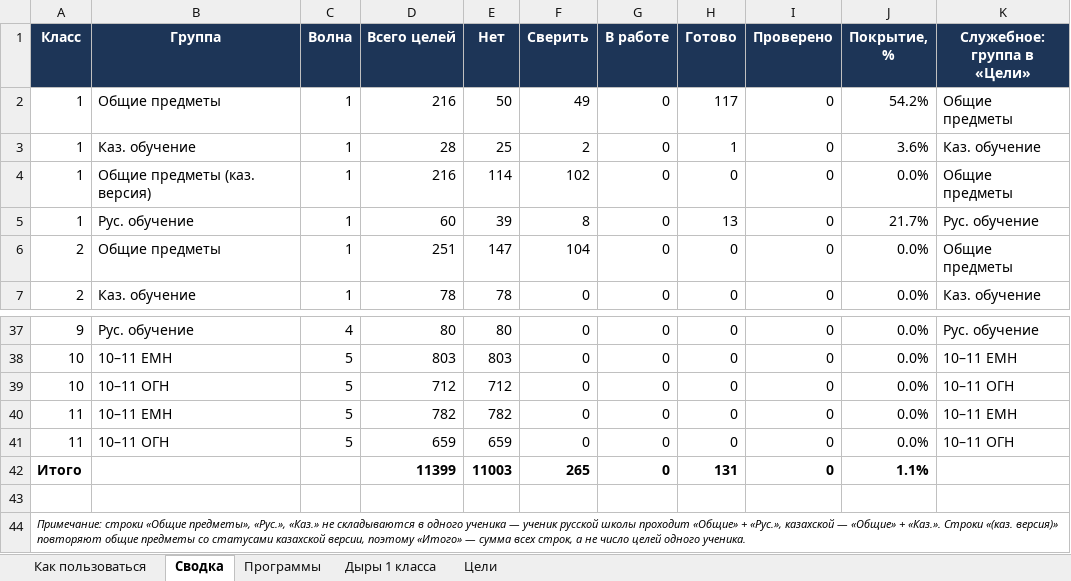
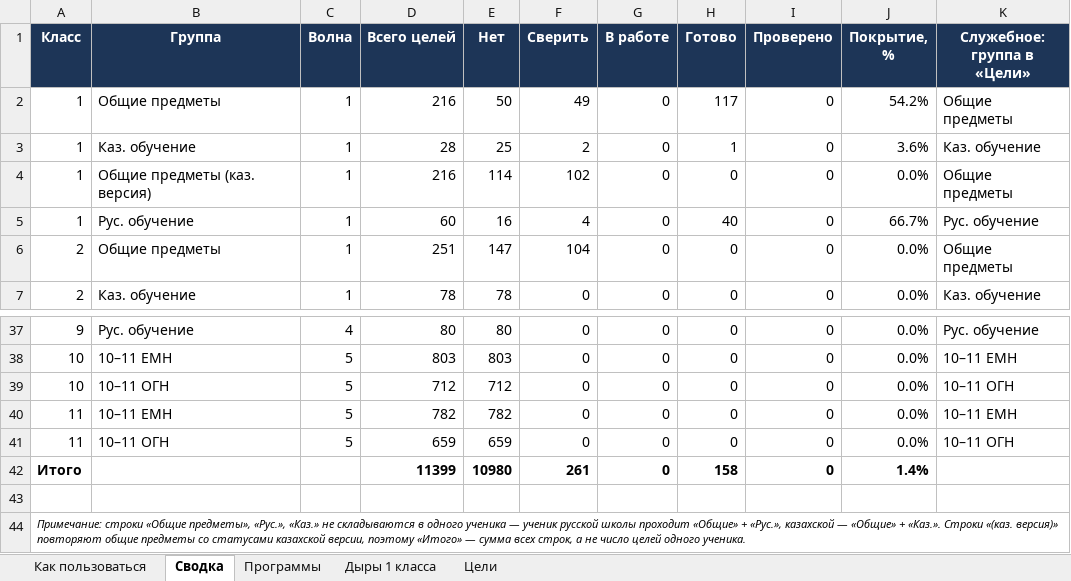
Before and after one commit to maksatmake7-maker/kids-platform-kz, an Excel workbook: curriculum/Bilim-Araly-trekker-celey.xlsx, sheet Сводка, drawn as a sheet; only a part is shown, gaps mark what is left out; values as stored, in another font and other column widths than the file's, no borders; the diff names each change by its address in the sheet, - before the commit and + after, or states it on an @@ line.

```diff
--- a/curriculum/Bilim-Araly-trekker-celey.xlsx (sheet Сводка)
+++ b/curriculum/Bilim-Araly-trekker-celey.xlsx (sheet Сводка)
-E5 (Нет): 39
+E5 (Нет): 16
-F5 (Сверить): 8
+F5 (Сверить): 4
-H5 (Готово): 13
+H5 (Готово): 40
-J5 (Покрытие, %): 21.7%
+J5 (Покрытие, %): 66.7%
-E42 (Нет): 11003
+E42 (Нет): 10980
-F42 (Сверить): 265
+F42 (Сверить): 261
-H42 (Готово): 131
+H42 (Готово): 158
-J42 (Покрытие, %): 1.1%
+J42 (Покрытие, %): 1.4%
```
Also changed, not shown: sheet Дыры 1 класса, sheet Цели, 4 other files.
